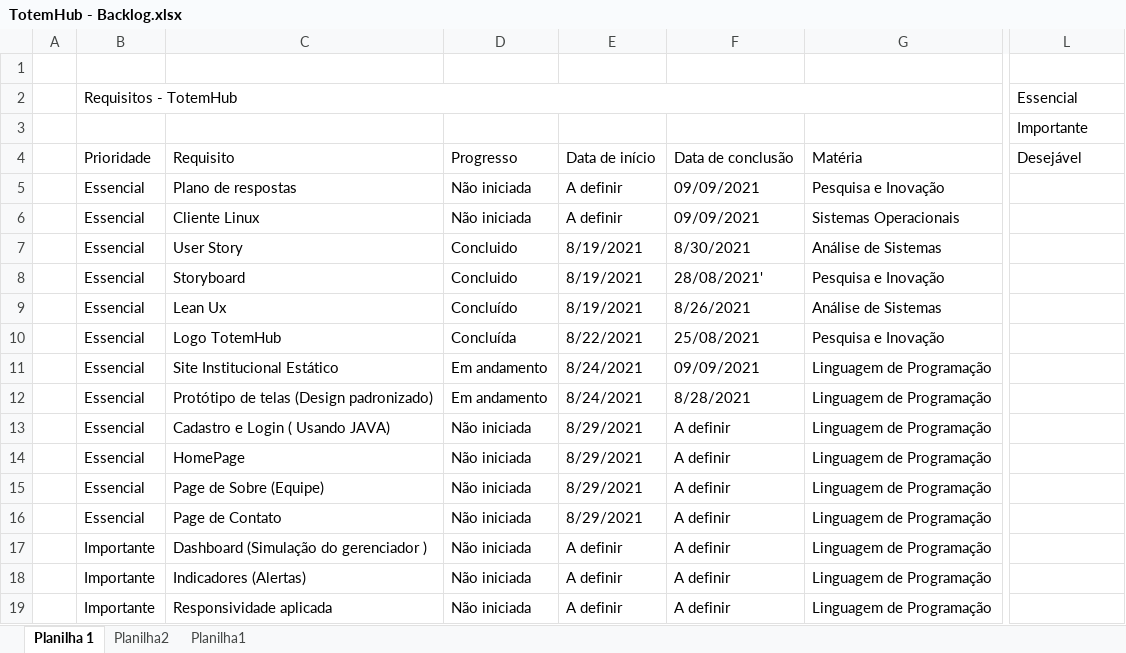
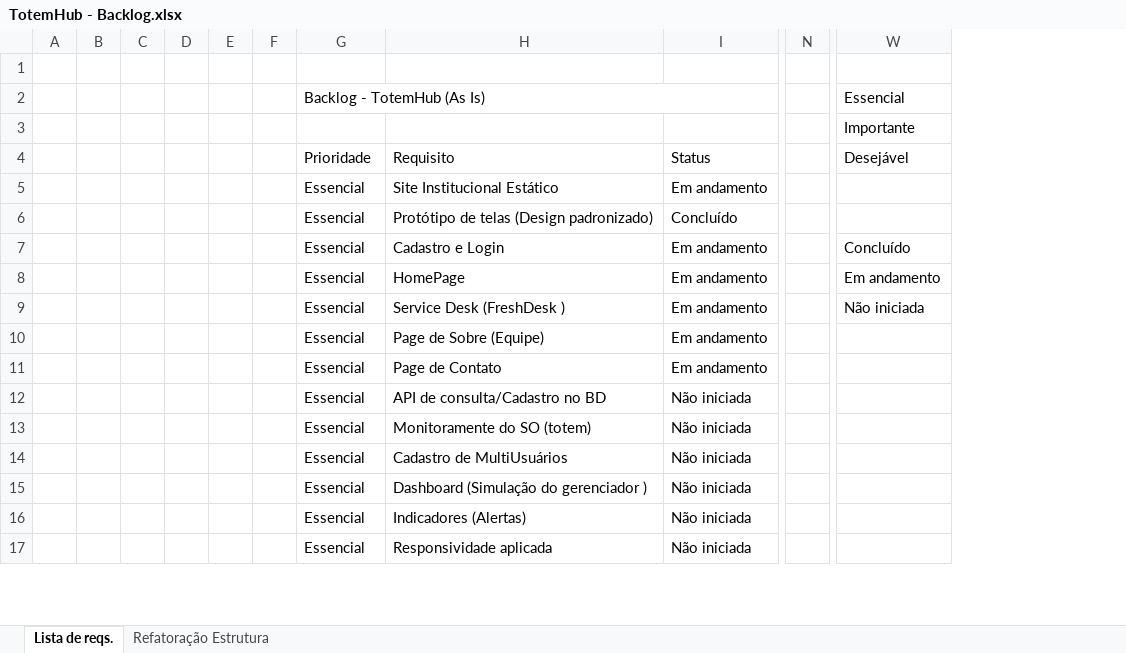
Before and after one commit to jorgeleao123/Bandtec_2_Semestre_PI, an Excel workbook: TotemHub - Backlog.xlsx, sheet Lista de reqs., drawn as a sheet; only a part is shown, gaps mark what is left out; values as stored, in another font and other column widths than the file's, no cell formats; removed rows and columns are numbered as before the commit, all else as after; rows hold the shown columns only; the diff covers the shown part only; the diff names each change by its address in the sheet, - before the commit and + after, or states it on an @@ line.

Commit message:
(TotemHub - Backlog) Reorganização do conteúdo

```diff
--- a/TotemHub - Backlog.xlsx (sheet Lista de reqs.)
+++ b/TotemHub - Backlog.xlsx (sheet Lista de reqs.)
-sheet tab: Planilha 1
+sheet tab: Lista de reqs.
-sheet tab: Planilha1
+sheet tab: Refatoração Estrutura
-sheet tab: Planilha2
+column B, empty
+column C, empty
+column D, empty
+column E, empty
+column F, empty
-column E, row 4: Data de início; rows 11-12: 8/24/2021 | 8/24/2021; rows 14-19: 8/29/2021 | 8/29/2021 | 8/29/2021 | A definir | A definir | A definir
-column F, row 4: Data de conclusão; rows 11-12: 09/09/2021 | 8/28/2021; rows 14-19: all A definir
-column G, row 4: Matéria; rows 11-12: Linguagem de Programação | Linguagem de Programação; rows 14-19: all Linguagem de Programação
+column N, empty
-G2: Requisitos - TotemHub
+G2: Backlog - TotemHub (As Is)
-I4: Progresso
+I4: Status
-row 5:  | Essencial | Plano de respostas | Não iniciada | A definir | 09/09/2021 | Pesquisa e Inovação
-row 6:  | Essencial | Cliente Linux | Não iniciada | A definir | 09/09/2021 | Sistemas Operacionais
-row 7:  | Essencial | User Story | Concluido | 8/19/2021 | 8/30/2021 | Análise de Sistemas
-row 8:  | Essencial | Storyboard | Concluido | 8/19/2021 | 28/08/2021' | Pesquisa e Inovação
-row 9:  | Essencial | Lean Ux | Concluído | 8/19/2021 | 8/26/2021 | Análise de Sistemas
-row 10:  | Essencial | Logo TotemHub | Concluída | 8/22/2021 | 25/08/2021 | Pesquisa e Inovação
-I6: Em andamento
+I6: Concluído
-row 13:  | Essencial | Cadastro e Login ( Usando JAVA) | Não iniciada | 8/29/2021 | A definir | Linguagem de Programação
+row 7:  |  |  |  |  |  | Essencial | Cadastro e Login | Em andamento |  | Concluído
-I8: Não iniciada
+I8: Em andamento
-W8 (Essencial): (empty)
+W8 (Essencial): Em andamento
+row 9:  |  |  |  |  |  | Essencial | Service Desk (FreshDesk ) | Em andamento |  | Não iniciada
-I10:I11: Não iniciada
+I10:I11: Em andamento
+row 12:  |  |  |  |  |  | Essencial | API de consulta/Cadastro no BD | Não iniciada
+row 13:  |  |  |  |  |  | Essencial | Monitoramente do SO (totem) | Não iniciada
+row 14:  |  |  |  |  |  | Essencial | Cadastro de MultiUsuários | Não iniciada
-G15:G17 (Backlog - TotemHub (As Is)): Importante
+G15:G17 (Backlog - TotemHub (As Is)): Essencial
```
Also changed, not shown: 4 added rows, 6 removed rows, 8 added columns and 1 edited cell elsewhere in this sheet, sheet Refatoração Estrutura, cell formats.
